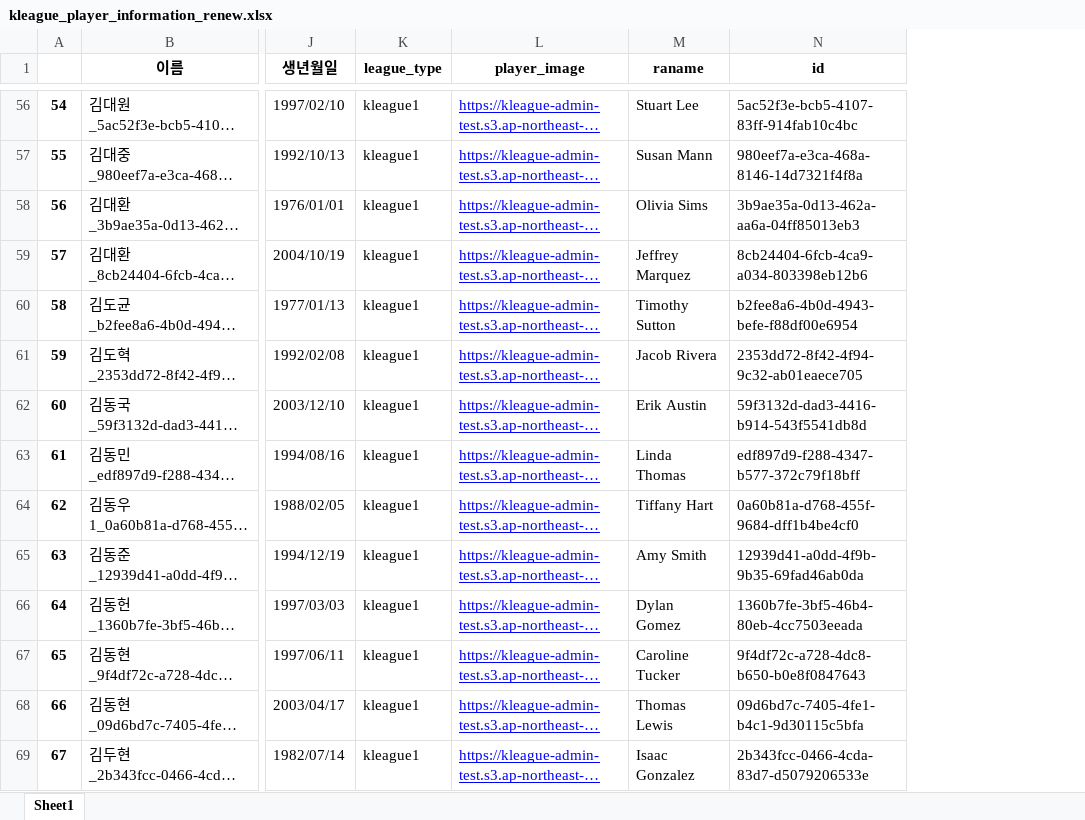
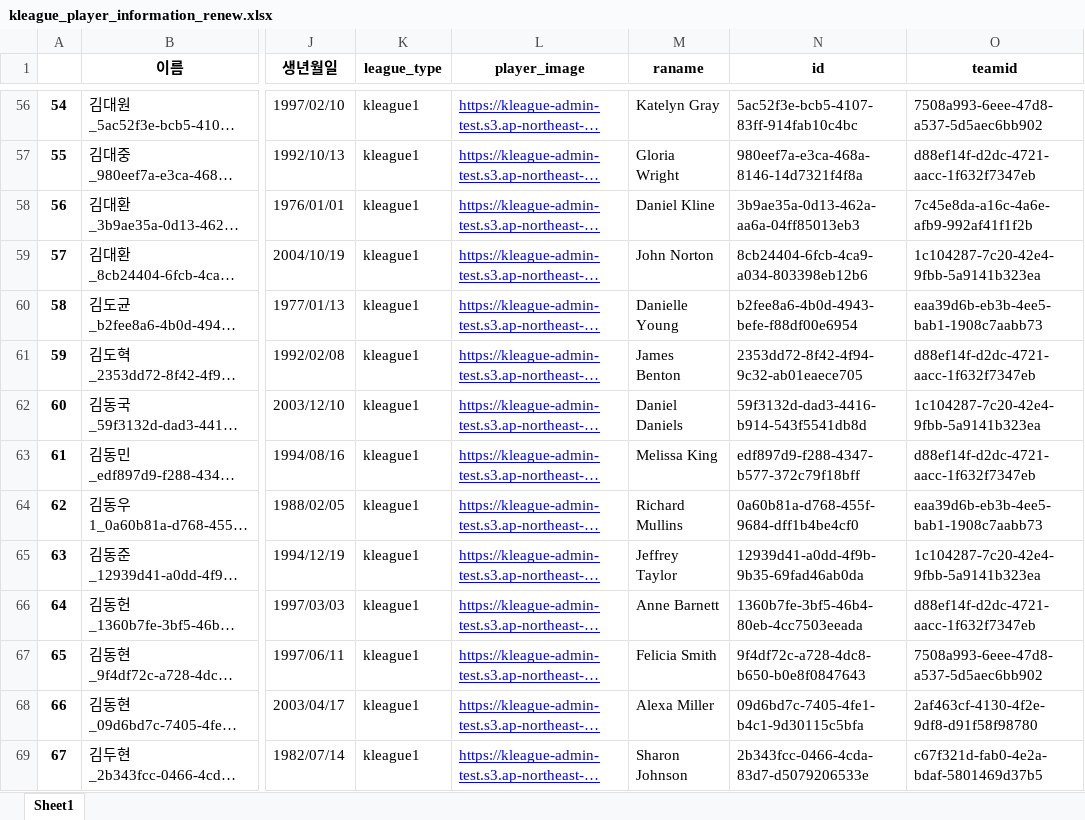
Before and after one commit to 2022-DB-502-Group2-Project/Oracle-Query-Script, an Excel workbook: datas_to_english/kleague_player_information_renew.xlsx, sheet Sheet1, drawn as a sheet; only a part is shown, gaps mark what is left out; long unchanged cells end in …; values as stored, in another font and other column widths than the file's, no borders; the diff covers the shown part only; the diff names each change by its address in the sheet, - before the commit and + after, or states it on an @@ line.

```diff
--- a/datas_to_english/kleague_player_information_renew.xlsx (sheet Sheet1)
+++ b/datas_to_english/kleague_player_information_renew.xlsx (sheet Sheet1)
+column O (teamid), rows 56-69: 7508a993-6eee-47d8-a537-5d5aec6bb902 | d88ef14f-d2dc-4721-aacc-1f632f7347eb | 7c45e8da-a16c-4a6e-afb9-992af41f1f2b | 1c104287-7c20-42e4-9fbb-5a9141b323ea | eaa39d6b-eb3b-4ee5-bab1-1908c7aabb73 | d88ef14f-d2dc-4721-aacc-1f632f7347eb | 1c104287-7c20-42e4-9fbb-5a9141b323ea | d88ef14f-d2dc-4721-aacc-1f632f7347eb | eaa39d6b-eb3b-4ee5-bab1-1908c7aabb73 | 1c104287-7c20-42e4-9fbb-5a9141b323ea | d88ef14f-d2dc-4721-aacc-1f632f7347eb | 7508a993-6eee-47d8-a537-5d5aec6bb902 | 2af463cf-4130-4f2e-9df8-d91f58f98780 | c67f321d-fab0-4e2a-bdaf-5801469d37b5
-M56 (raname): Stuart Lee
+M56 (raname): Katelyn Gray
-M57 (raname): Susan Mann
+M57 (raname): Gloria Wright
-M58 (raname): Olivia Sims
+M58 (raname): Daniel Kline
-M59 (raname): Jeffrey Marquez
+M59 (raname): John Norton
-M60 (raname): Timothy Sutton
+M60 (raname): Danielle Young
-M61 (raname): Jacob Rivera
+M61 (raname): James Benton
-M62 (raname): Erik Austin
+M62 (raname): Daniel Daniels
-M63 (raname): Linda Thomas
+M63 (raname): Melissa King
-M64 (raname): Tiffany Hart
+M64 (raname): Richard Mullins
-M65 (raname): Amy Smith
+M65 (raname): Jeffrey Taylor
-M66 (raname): Dylan Gomez
+M66 (raname): Anne Barnett
-M67 (raname): Caroline Tucker
+M67 (raname): Felicia Smith
-M68 (raname): Thomas Lewis
+M68 (raname): Alexa Miller
-M69 (raname): Isaac Gonzalez
+M69 (raname): Sharon Johnson
```
Also changed, not shown: 146 edited cells elsewhere in this sheet, datas_to_english/kleague_player_league_history_renew.xlsx, datas_to_english/previous_league_history_renew.xlsx, 9 other files.
